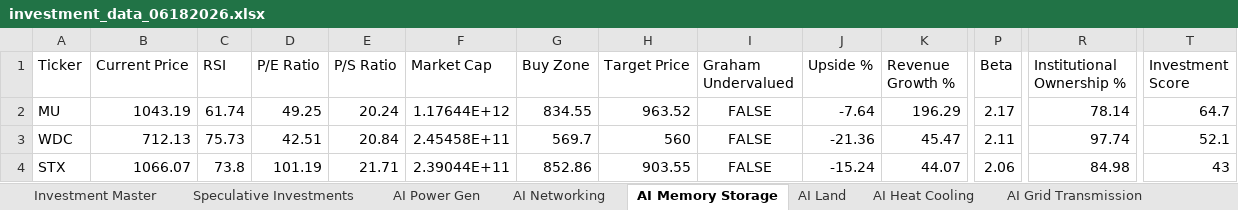
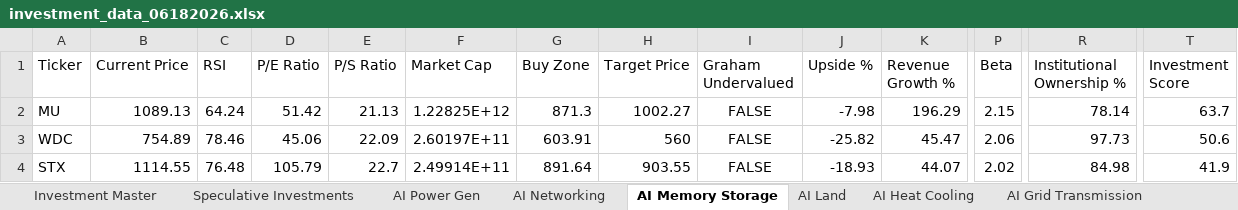
Before and after one commit to aspeez/InvestmentEngine, an Excel workbook: investment-engine/sector/AI/stock-data/investment_data_06182026.xlsx, sheet AI Memory Storage, drawn as a sheet; only a part is shown, gaps mark what is left out; values as stored, in another font and other column widths than the file's, no borders; the diff names each change by its address in the sheet, - before the commit and + after, or states it on an @@ line.

```diff
--- a/investment-engine/sector/AI/stock-data/investment_data_06182026.xlsx (sheet AI Memory Storage)
+++ b/investment-engine/sector/AI/stock-data/investment_data_06182026.xlsx (sheet AI Memory Storage)
-B2 (Current Price): 1043.19
+B2 (Current Price): 1089.13
-C2 (RSI): 61.74
+C2 (RSI): 64.24
-D2 (P/E Ratio): 49.25
+D2 (P/E Ratio): 51.42
-E2 (P/S Ratio): 20.24
+E2 (P/S Ratio): 21.13
-F2 (Market Cap): 1.17644E+12
+F2 (Market Cap): 1.22825E+12
-G2 (Buy Zone): 834.55
+G2 (Buy Zone): 871.3
-H2 (Target Price): 963.52
+H2 (Target Price): 1002.27
-J2 (Upside %): -7.64
+J2 (Upside %): -7.98
-P2 (Beta): 2.17
+P2 (Beta): 2.15
-T2 (Investment Score): 64.7
+T2 (Investment Score): 63.7
-B3 (Current Price): 712.13
+B3 (Current Price): 754.89
-C3 (RSI): 75.73
+C3 (RSI): 78.46
-D3 (P/E Ratio): 42.51
+D3 (P/E Ratio): 45.06
-E3 (P/S Ratio): 20.84
+E3 (P/S Ratio): 22.09
-F3 (Market Cap): 2.45458E+11
+F3 (Market Cap): 2.60197E+11
-G3 (Buy Zone): 569.7
+G3 (Buy Zone): 603.91
-J3 (Upside %): -21.36
+J3 (Upside %): -25.82
-P3 (Beta): 2.11
+P3 (Beta): 2.06
-R3 (Institutional Ownership %): 97.74
+R3 (Institutional Ownership %): 97.73
-T3 (Investment Score): 52.1
+T3 (Investment Score): 50.6
-B4 (Current Price): 1066.07
+B4 (Current Price): 1114.55
-C4 (RSI): 73.8
+C4 (RSI): 76.48
-D4 (P/E Ratio): 101.19
+D4 (P/E Ratio): 105.79
-E4 (P/S Ratio): 21.71
+E4 (P/S Ratio): 22.7
-F4 (Market Cap): 2.39044E+11
+F4 (Market Cap): 2.49914E+11
-G4 (Buy Zone): 852.86
+G4 (Buy Zone): 891.64
-J4 (Upside %): -15.24
+J4 (Upside %): -18.93
-P4 (Beta): 2.06
+P4 (Beta): 2.02
-T4 (Investment Score): 43
+T4 (Investment Score): 41.9
```
Also changed, not shown: sheet Investment Master, sheet AI Semi Mfg, sheet AI Cloud, sheet AI Networking, sheet AI Power Gen, sheet AI Cybersecurity, 14 more sheets, 2 other files.
